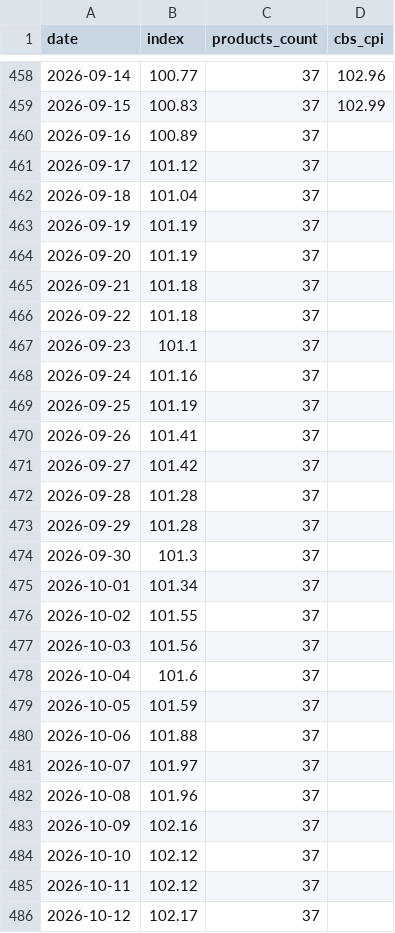
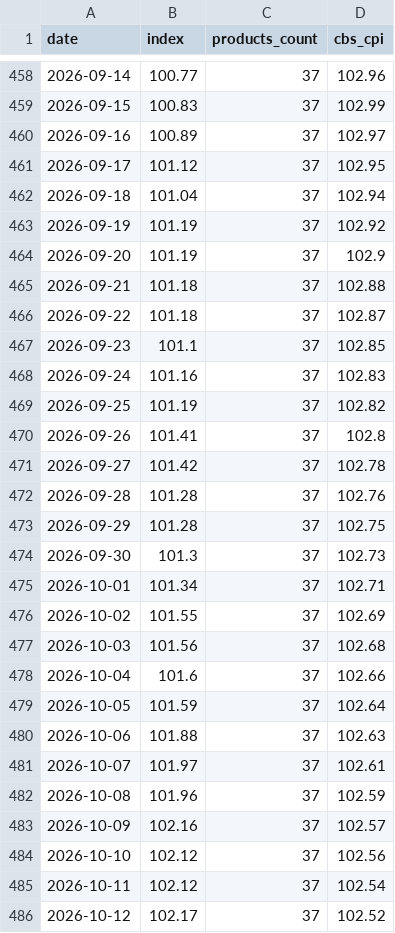
Before and after one commit to samueldratwa-TG/tsarchan-web, a CSV file: public/data/index.csv, drawn as a sheet; only a part is shown, gaps mark what is left out; the diff covers the shown part only.

```diff
--- a/public/data/index.csv
+++ b/public/data/index.csv
@@ -459,28 +459,28 @@
 2026-09-15,100.83,37,102.99
-2026-09-16,100.89,37,
-2026-09-17,101.12,37,
-2026-09-18,101.04,37,
-2026-09-19,101.19,37,
-2026-09-20,101.19,37,
-2026-09-21,101.18,37,
-2026-09-22,101.18,37,
-2026-09-23,101.1,37,
-2026-09-24,101.16,37,
-2026-09-25,101.19,37,
-2026-09-26,101.41,37,
-2026-09-27,101.42,37,
-2026-09-28,101.28,37,
-2026-09-29,101.28,37,
-2026-09-30,101.3,37,
-2026-10-01,101.34,37,
-2026-10-02,101.55,37,
-2026-10-03,101.56,37,
-2026-10-04,101.6,37,
-2026-10-05,101.59,37,
-2026-10-06,101.88,37,
-2026-10-07,101.97,37,
-2026-10-08,101.96,37,
-2026-10-09,102.16,37,
-2026-10-10,102.12,37,
-2026-10-11,102.12,37,
-2026-10-12,102.17,37,
+2026-09-16,100.89,37,102.97
+2026-09-17,101.12,37,102.95
+2026-09-18,101.04,37,102.94
+2026-09-19,101.19,37,102.92
+2026-09-20,101.19,37,102.9
+2026-09-21,101.18,37,102.88
+2026-09-22,101.18,37,102.87
+2026-09-23,101.1,37,102.85
+2026-09-24,101.16,37,102.83
+2026-09-25,101.19,37,102.82
+2026-09-26,101.41,37,102.8
+2026-09-27,101.42,37,102.78
+2026-09-28,101.28,37,102.76
+2026-09-29,101.28,37,102.75
+2026-09-30,101.3,37,102.73
+2026-10-01,101.34,37,102.71
+2026-10-02,101.55,37,102.69
+2026-10-03,101.56,37,102.68
+2026-10-04,101.6,37,102.66
+2026-10-05,101.59,37,102.64
+2026-10-06,101.88,37,102.63
+2026-10-07,101.97,37,102.61
+2026-10-08,101.96,37,102.59
+2026-10-09,102.16,37,102.57
+2026-10-10,102.12,37,102.56
+2026-10-11,102.12,37,102.54
+2026-10-12,102.17,37,102.52
```
Also changed, not shown: 1 added row and 3 edited cells elsewhere in this file, public/data/daily_prices.csv, 12 other files.
